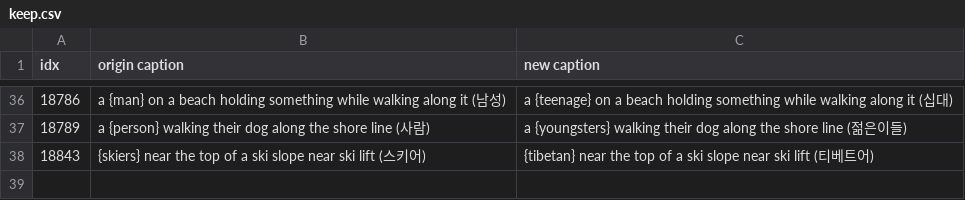
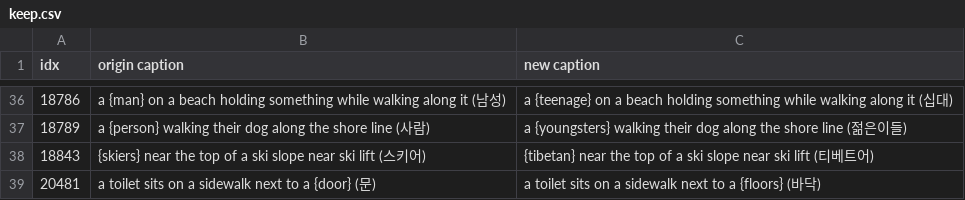
Before and after one commit to YHaJung/RoCOCO_datacheck, a CSV file: data_check/keep.csv, drawn as a sheet; only a part is shown, gaps mark what is left out; the diff names each change by its address in the sheet, - before the commit and + after, or states it on an @@ line.

```diff
--- a/data_check/keep.csv
+++ b/data_check/keep.csv
+row 39: 20481 | a toilet sits on a sidewalk next to a {door} (문) | a toilet sits on a sidewalk next to a {floors} (바닥)
```
Also changed, not shown: 9 other files.
